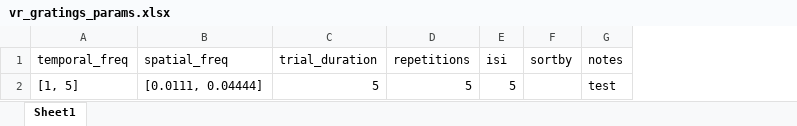
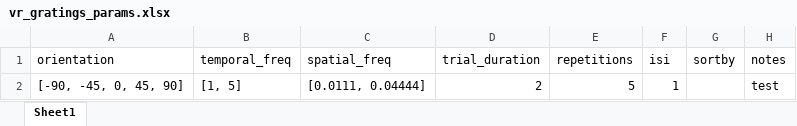
Before and after one commit to drguggiana/Recorder, an Excel workbook: vr_gratings_params.xlsx, sheet Sheet1, drawn as a sheet; values as stored, in another font and other column widths than the file's, no borders; addresses are those after the commit; the diff names each change by its address in the sheet, - before the commit and + after, or states it on an @@ line.

```diff
--- a/vr_gratings_params.xlsx (sheet Sheet1)
+++ b/vr_gratings_params.xlsx (sheet Sheet1)
+column A (orientation), row 2: [-90, -45, 0, 45, 90]
-D2 (trial_duration): 5
+D2 (trial_duration): 2
-F2 (isi): 5
+F2 (isi): 1
```
Also changed, not shown: 5 other files.
